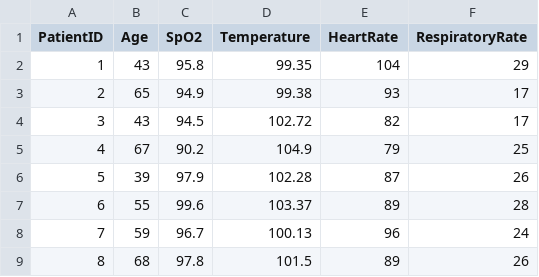
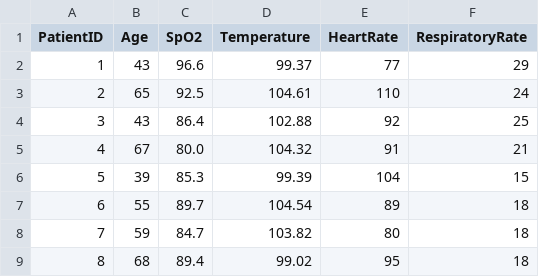
Before and after one commit to mahi29patel/covid_analysis, a CSV file: Frontend/patients_data.csv, drawn as a sheet; only a part is shown; the diff covers the shown part only.

```diff
--- a/Frontend/patients_data.csv
+++ b/Frontend/patients_data.csv
@@ -1,9 +1,9 @@
 PatientID,Age,SpO2,Temperature,HeartRate,RespiratoryRate
-1,43,95.8,99.35,104,29
-2,65,94.9,99.38,93,17
-3,43,94.5,102.72,82,17
-4,67,90.2,104.9,79,25
-5,39,97.9,102.28,87,26
-6,55,99.6,103.37,89,28
-7,59,96.7,100.13,96,24
-8,68,97.8,101.5,89,26
+1,43,96.6,99.37,77,29
+2,65,92.5,104.61,110,24
+3,43,86.4,102.88,92,25
+4,67,80.0,104.32,91,21
+5,39,85.3,99.39,104,15
+6,55,89.7,104.54,89,18
+7,59,84.7,103.82,80,18
+8,68,89.4,99.02,95,18
```
Also changed, not shown: 165 edited cells elsewhere in this file, Frontend/hospital_data.csv, 1 other file.
